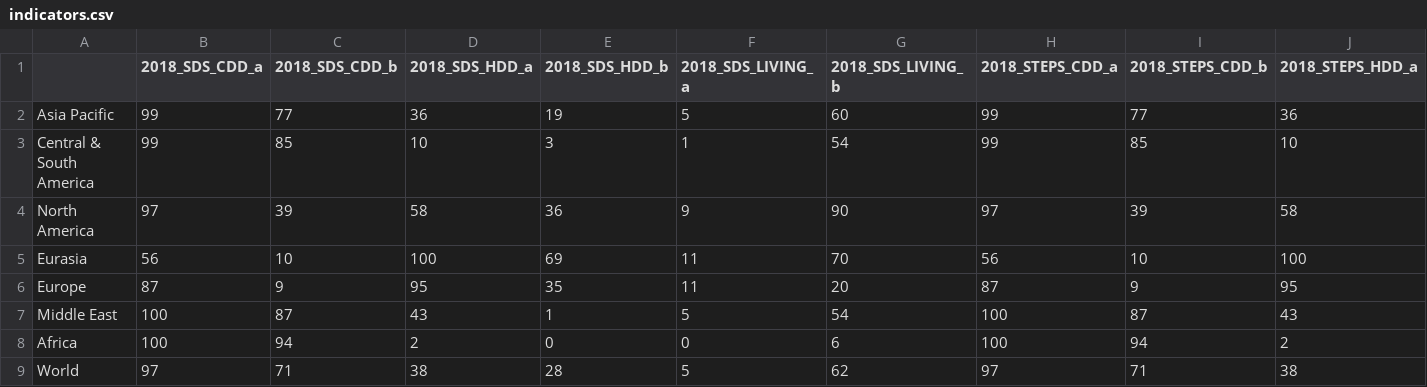
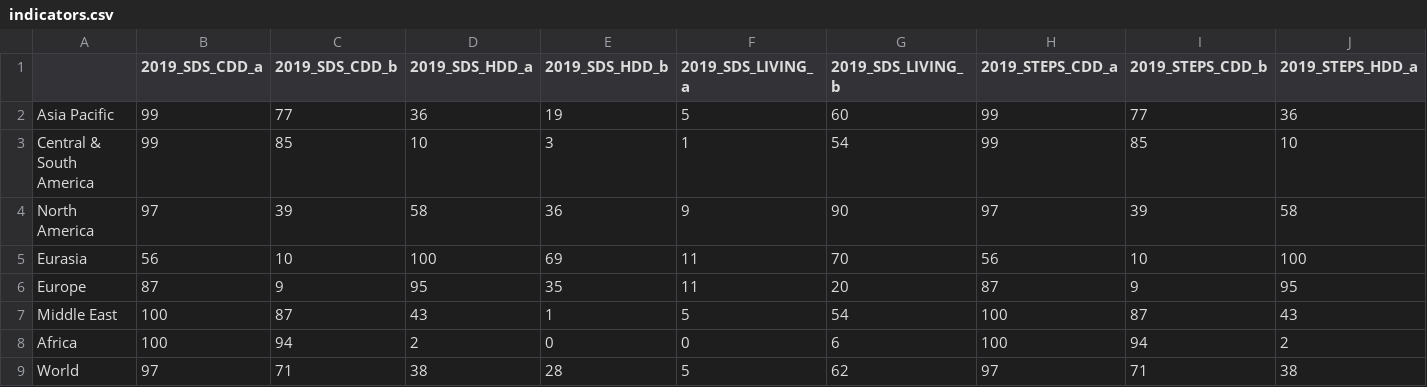
Before and after one commit to wonjiky/ieavisualisations, a CSV file: public/ETP2020/CDD/indicators.csv, drawn as a sheet; only a part is shown; the diff covers the shown part only; the diff names each change by its address in the sheet, - before the commit and + after, or states it on an @@ line.

```diff
--- a/public/ETP2020/CDD/indicators.csv
+++ b/public/ETP2020/CDD/indicators.csv
-B1: 2018_SDS_CDD_a
+B1: 2019_SDS_CDD_a
-C1: 2018_SDS_CDD_b
+C1: 2019_SDS_CDD_b
-D1: 2018_SDS_HDD_a
+D1: 2019_SDS_HDD_a
-E1: 2018_SDS_HDD_b
+E1: 2019_SDS_HDD_b
-F1: 2018_SDS_LIVING_a
+F1: 2019_SDS_LIVING_a
-G1: 2018_SDS_LIVING_b
+G1: 2019_SDS_LIVING_b
-H1: 2018_STEPS_CDD_a
+H1: 2019_STEPS_CDD_a
-I1: 2018_STEPS_CDD_b
+I1: 2019_STEPS_CDD_b
-J1: 2018_STEPS_HDD_a
+J1: 2019_STEPS_HDD_a
```
Also changed, not shown: 3 edited cells elsewhere in this file, 10 other files.
